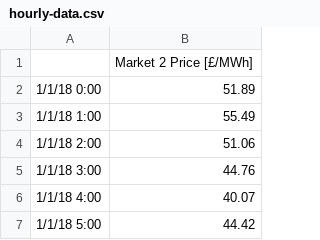
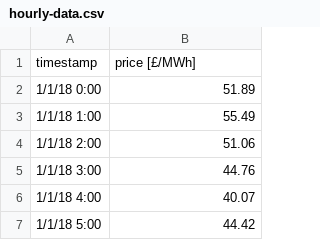
Before and after one commit to RossMcIntyre2/aurora_technical_test, a CSV file: src/data/hourly-data.csv, drawn as a sheet; only a part is shown.

Commit message:
Add simple market tests

```diff
--- a/src/data/hourly-data.csv
+++ b/src/data/hourly-data.csv
@@ -1,2 +1,2 @@
-,Market 2 Price [£/MWh]
+timestamp,price [£/MWh]
 1/1/18 0:00,51.89
```
Also changed, not shown: 2 other files.
